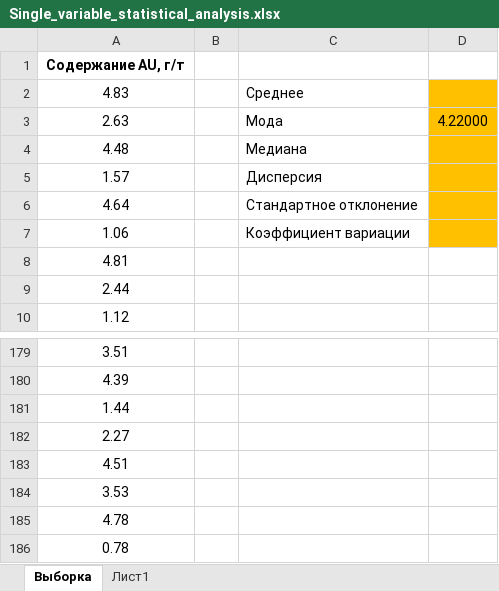
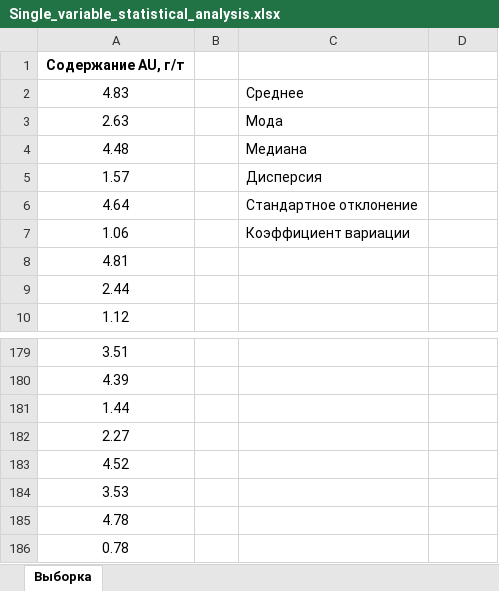
Before and after one commit to andrey-vyaltsev/ResourceGeologistBasic, an Excel workbook: Single_variable_statistical_analysis.xlsx, sheet Выборка, drawn as a sheet; only a part is shown, gaps mark what is left out; values as stored, in another font and other column widths than the file's, no borders; the diff names each change by its address in the sheet, - before the commit and + after, or states it on an @@ line.

```diff
--- a/Single_variable_statistical_analysis.xlsx (sheet Выборка)
+++ b/Single_variable_statistical_analysis.xlsx (sheet Выборка)
-sheet tab: Лист1
-D2:D7 fill: #FFC000
+D2:D7 fill: none
-D3: 4.22000
+D3: (empty)
-A183: 4.51
+A183: 4.52
```
